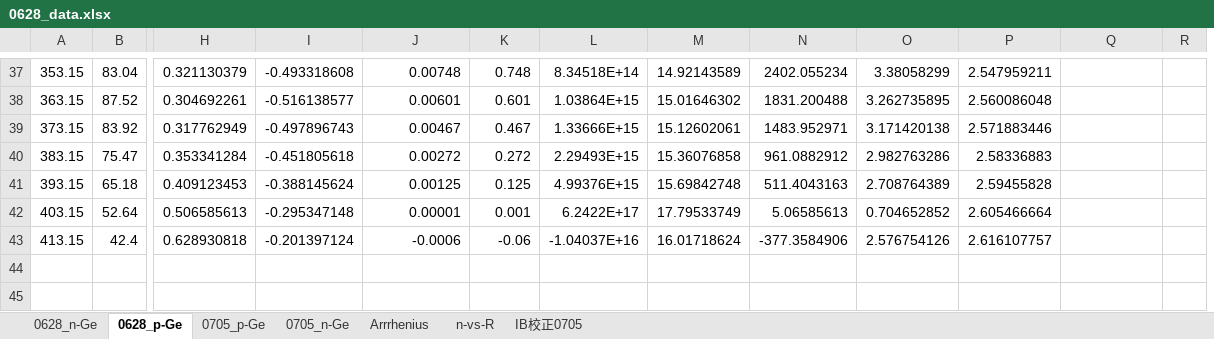
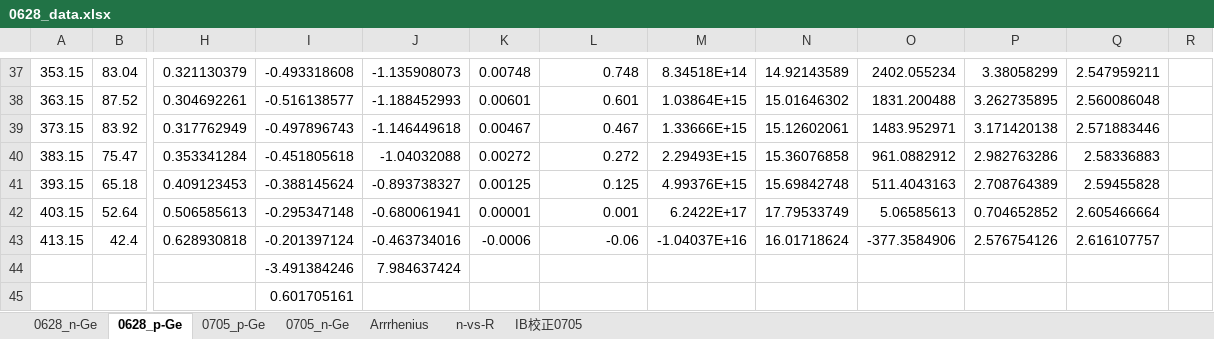
Before and after one commit to xiang-gong3944/----, an Excel workbook: 2024_06_28_半導体/data/0628_data.xlsx, sheet 0628_p-Ge, drawn as a sheet; only a part is shown, gaps mark what is left out; values as stored, in another font and other column widths than the file's, no borders; charts and pictures not drawn; removed rows and columns are numbered as before the commit, all else as after; rows hold the shown columns only; the diff covers the shown part only; the diff names each change by its address in the sheet, - before the commit and + after, or states it on an @@ line.

```diff
--- a/2024_06_28_半導体/data/0628_data.xlsx (sheet 0628_p-Ge)
+++ b/2024_06_28_半導体/data/0628_data.xlsx (sheet 0628_p-Ge)
+column M, rows 37-43: 8.34518E+14 | 1.03864E+15 | 1.33666E+15 | 2.29493E+15 | 4.99376E+15 | 6.2422E+17 | -1.04037E+16
-column P, rows 37-43: 2.547959211 | 2.560086048 | 2.571883446 | 2.58336883 | 2.59455828 | 2.605466664 | 2.616107757
-J37: 0.00748
+J37: -1.135908073
-K37: 0.748
+K37: 0.00748
-L37: 8.34518E+14
+L37: 0.748
-Q37: (empty)
+Q37: 2.547959211
-J38: 0.00601
+J38: -1.188452993
-K38: 0.601
+K38: 0.00601
-L38: 1.03864E+15
+L38: 0.601
-Q38: (empty)
+Q38: 2.560086048
-J39: 0.00467
+J39: -1.146449618
-K39: 0.467
+K39: 0.00467
-L39: 1.33666E+15
+L39: 0.467
-Q39: (empty)
+Q39: 2.571883446
-J40: 0.00272
+J40: -1.04032088
-K40: 0.272
+K40: 0.00272
-L40: 2.29493E+15
+L40: 0.272
-Q40: (empty)
+Q40: 2.58336883
-J41: 0.00125
+J41: -0.893738327
-K41: 0.125
+K41: 0.00125
-L41: 4.99376E+15
+L41: 0.125
-Q41: (empty)
+Q41: 2.59455828
-J42: 0.00001
+J42: -0.680061941
-K42: 0.001
+K42: 0.00001
-L42: 6.2422E+17
+L42: 0.001
-Q42: (empty)
+Q42: 2.605466664
-J43: -0.0006
+J43: -0.463734016
-K43: -0.06
+K43: -0.0006
-L43: -1.04037E+16
+L43: -0.06
-Q43: (empty)
+Q43: 2.616107757
+row 44:  |  |  | -3.491384246 | 7.984637424
+row 45:  |  |  | 0.601705161
```
Also changed, not shown: 56 edited cells and cell formats elsewhere in this sheet, sheet 0705_n-Ge, formulas that keep their value, charts or pictures, 6 other files.
